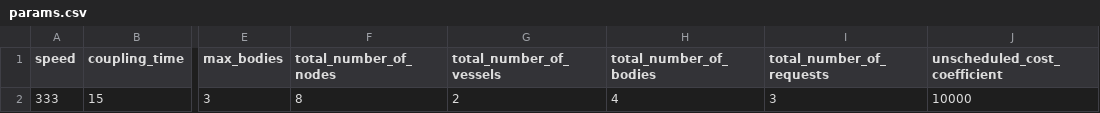
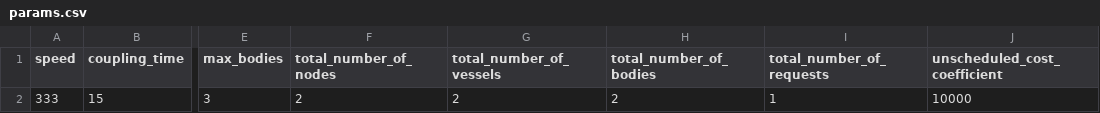
Before and after one commit to cima22/vessel_swap_body_problem, a CSV file: random_instance/params.csv, drawn as a sheet; only a part is shown, gaps mark what is left out; the diff names each change by its address in the sheet, - before the commit and + after, or states it on an @@ line.

```diff
--- a/random_instance/params.csv
+++ b/random_instance/params.csv
-F2 (total_number_of_nodes): 8
+F2 (total_number_of_nodes): 2
-H2 (total_number_of_bodies): 4
+H2 (total_number_of_bodies): 2
-I2 (total_number_of_requests): 3
+I2 (total_number_of_requests): 1
```
Also changed, not shown: 13 other files.
